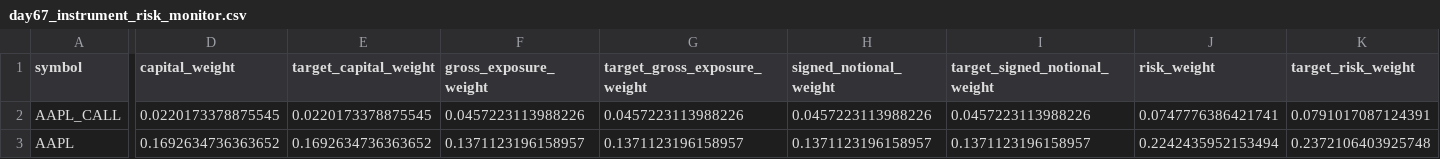
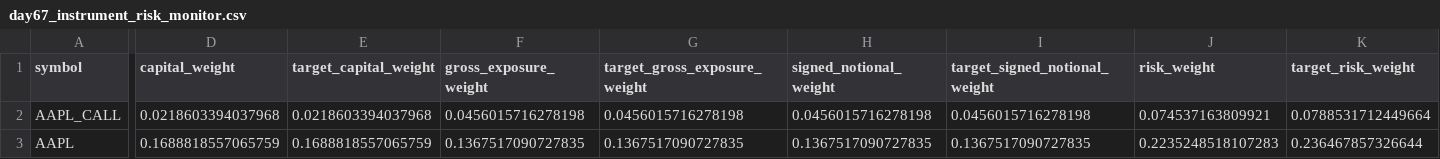
Before and after one commit to Agunp1/AI-Financial-Analyst, a CSV file: day67_instrument_risk_monitor.csv, drawn as a sheet; only a part is shown, gaps mark what is left out; the diff covers the shown part only; the diff names each change by its address in the sheet, - before the commit and + after, or states it on an @@ line.

```diff
--- a/day67_instrument_risk_monitor.csv
+++ b/day67_instrument_risk_monitor.csv
-D2 (capital_weight): 0.0220173378875545
+D2 (capital_weight): 0.0218603394037968
-E2 (target_capital_weight): 0.0220173378875545
+E2 (target_capital_weight): 0.0218603394037968
-F2 (gross_exposure_weight): 0.0457223113988226
+F2 (gross_exposure_weight): 0.0456015716278198
-G2 (target_gross_exposure_weight): 0.0457223113988226
+G2 (target_gross_exposure_weight): 0.0456015716278198
-H2 (signed_notional_weight): 0.0457223113988226
+H2 (signed_notional_weight): 0.0456015716278198
-I2 (target_signed_notional_weight): 0.0457223113988226
+I2 (target_signed_notional_weight): 0.0456015716278198
-J2 (risk_weight): 0.0747776386421741
+J2 (risk_weight): 0.074537163809921
-K2 (target_risk_weight): 0.0791017087124391
+K2 (target_risk_weight): 0.0788531712449664
-D3 (capital_weight): 0.1692634736363652
+D3 (capital_weight): 0.1688818557065759
-E3 (target_capital_weight): 0.1692634736363652
+E3 (target_capital_weight): 0.1688818557065759
-F3 (gross_exposure_weight): 0.1371123196158957
+F3 (gross_exposure_weight): 0.1367517090727835
-G3 (target_gross_exposure_weight): 0.1371123196158957
+G3 (target_gross_exposure_weight): 0.1367517090727835
-H3 (signed_notional_weight): 0.1371123196158957
+H3 (signed_notional_weight): 0.1367517090727835
-I3 (target_signed_notional_weight): 0.1371123196158957
+I3 (target_signed_notional_weight): 0.1367517090727835
-J3 (risk_weight): 0.2242435952153494
+J3 (risk_weight): 0.2235248518107283
-K3 (target_risk_weight): 0.2372106403925748
+K3 (target_risk_weight): 0.236467857326644
```
Also changed, not shown: 173 edited cells elsewhere in this file, day67_asset_class_risk_monitor.csv, day76c_asset_analytics.csv, 21 other files.
